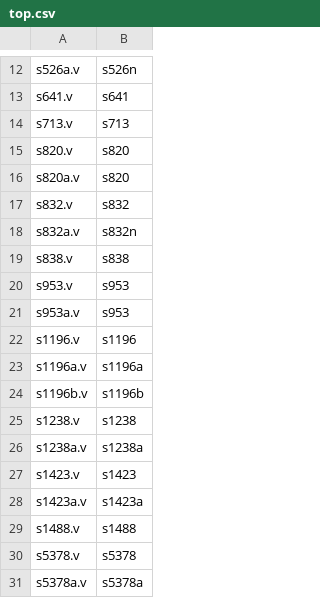
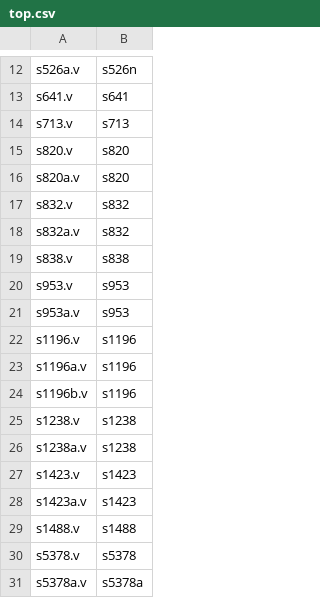
Before and after one commit to AUCOHL/Fault, a CSV file: RTL/ISCAS_89/top.csv, drawn as a sheet; only a part is shown, gaps mark what is left out.

```diff
--- a/RTL/ISCAS_89/top.csv
+++ b/RTL/ISCAS_89/top.csv
@@ -17,3 +17,3 @@ s820a.v,s820
 s832.v,s832
-s832a.v,s832n
+s832a.v,s832
 s838.v,s838
@@ -22,8 +22,8 @@ s953a.v,s953
 s1196.v,s1196
-s1196a.v,s1196a
-s1196b.v,s1196b
+s1196a.v,s1196
+s1196b.v,s1196
 s1238.v,s1238
-s1238a.v,s1238a
+s1238a.v,s1238
 s1423.v,s1423
-s1423a.v,s1423a
+s1423a.v,s1423
 s1488.v,s1488
```
Also changed, not shown: 2 other files.
